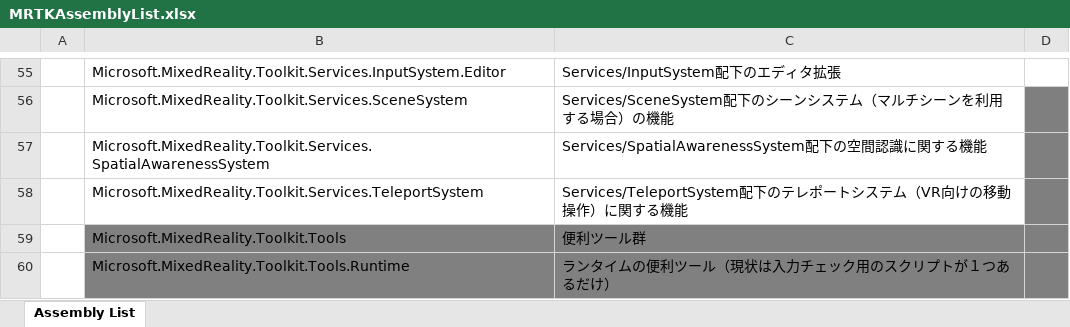
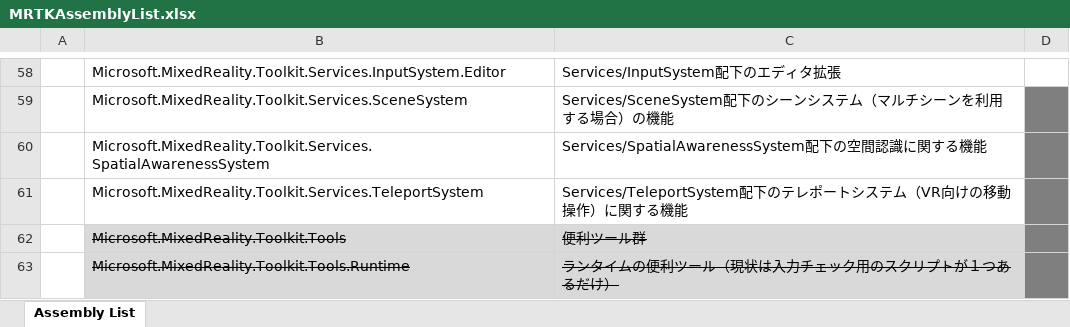
Before and after one commit to HiromuKato/MRTKMinimum, an Excel workbook: MRTKAssemblyList.xlsx, sheet Assembly List, drawn as a sheet; only a part is shown, gaps mark what is left out; values as stored, in another font and other column widths than the file's, no borders; addresses are those after the commit; the diff covers the shown part only; the diff names each change by its address in the sheet, - before the commit and + after, or states it on an @@ line.

```diff
--- a/MRTKAssemblyList.xlsx (sheet Assembly List)
+++ b/MRTKAssemblyList.xlsx (sheet Assembly List)
@@ B62:C63 fill: #808080 → #D9D9D9, strikethrough: off → on @@
```
Also changed, not shown: 3 added rows, 1 edited cell and cell formats elsewhere in this sheet, 37 other files.
